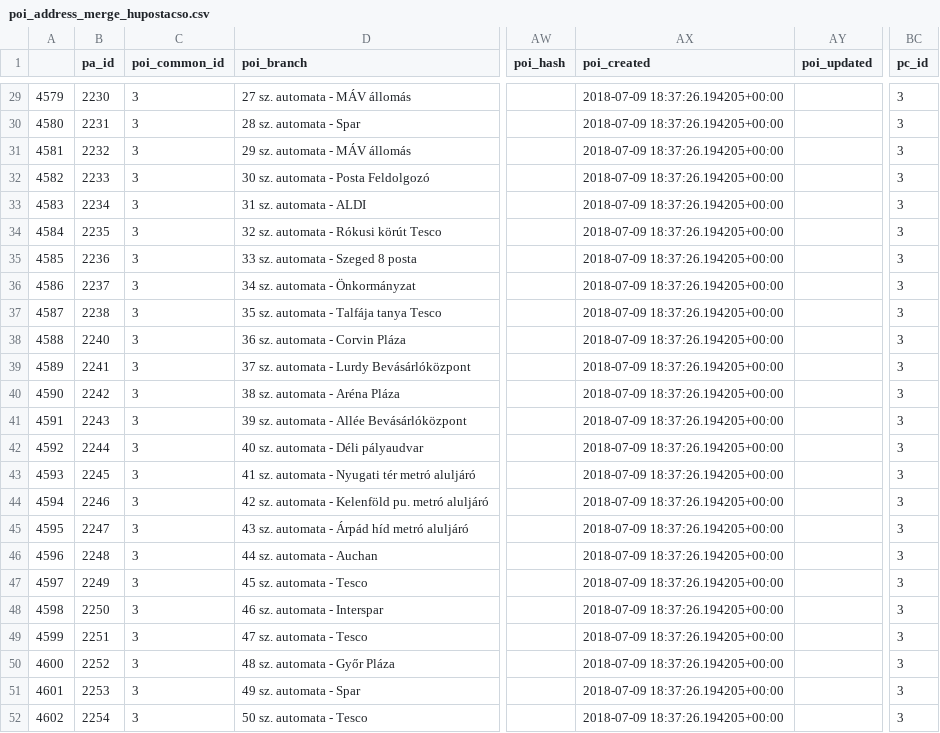
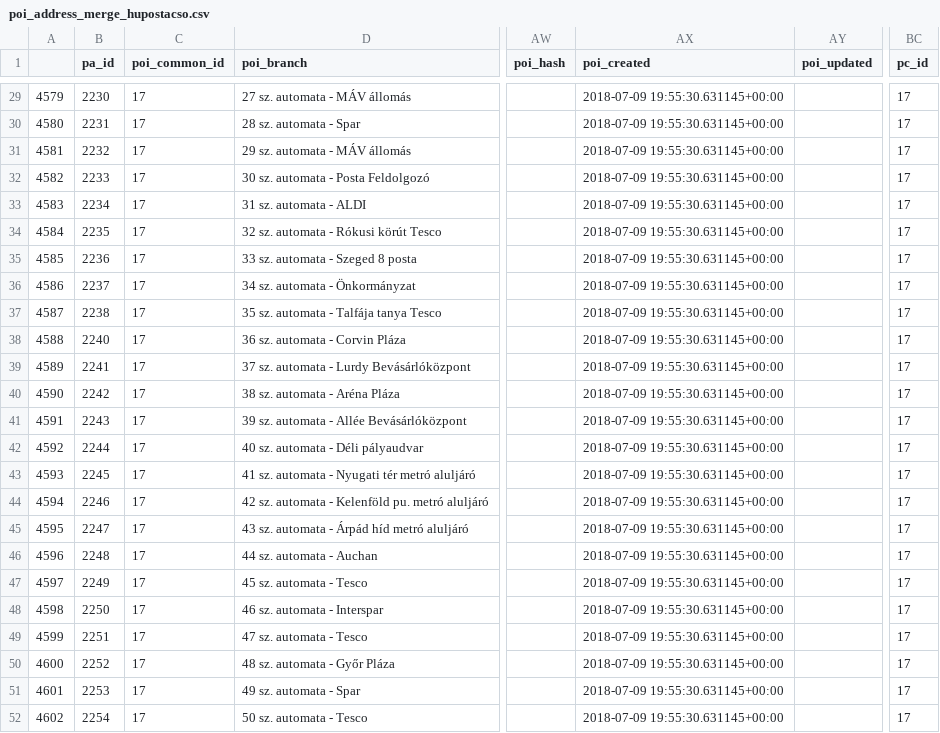
Before and after one commit to KAMI911/osm-import-request, a CSV file: hu_posta/poi_address_merge_hupostacso.csv, drawn as a sheet; only a part is shown, gaps mark what is left out; the diff covers the shown part only; the diff names each change by its address in the sheet, - before the commit and + after, or states it on an @@ line.

```diff
--- a/hu_posta/poi_address_merge_hupostacso.csv
+++ b/hu_posta/poi_address_merge_hupostacso.csv
-C29:C52 (poi_common_id): 3
+C29:C52 (poi_common_id): 17
-AX29:AX52 (poi_created): 2018-07-09 18:37:26.194205+00:00
+AX29:AX52 (poi_created): 2018-07-09 19:55:30.631145+00:00
-BC29:BC52 (pc_id): 3
+BC29:BC52 (pc_id): 17
```
Also changed, not shown: 82 edited cells elsewhere in this file, hu_posta/poi_address_merge_hupostacse.csv, hu_posta/poi_address_merge_hupostapp.csv, 11 other files.
